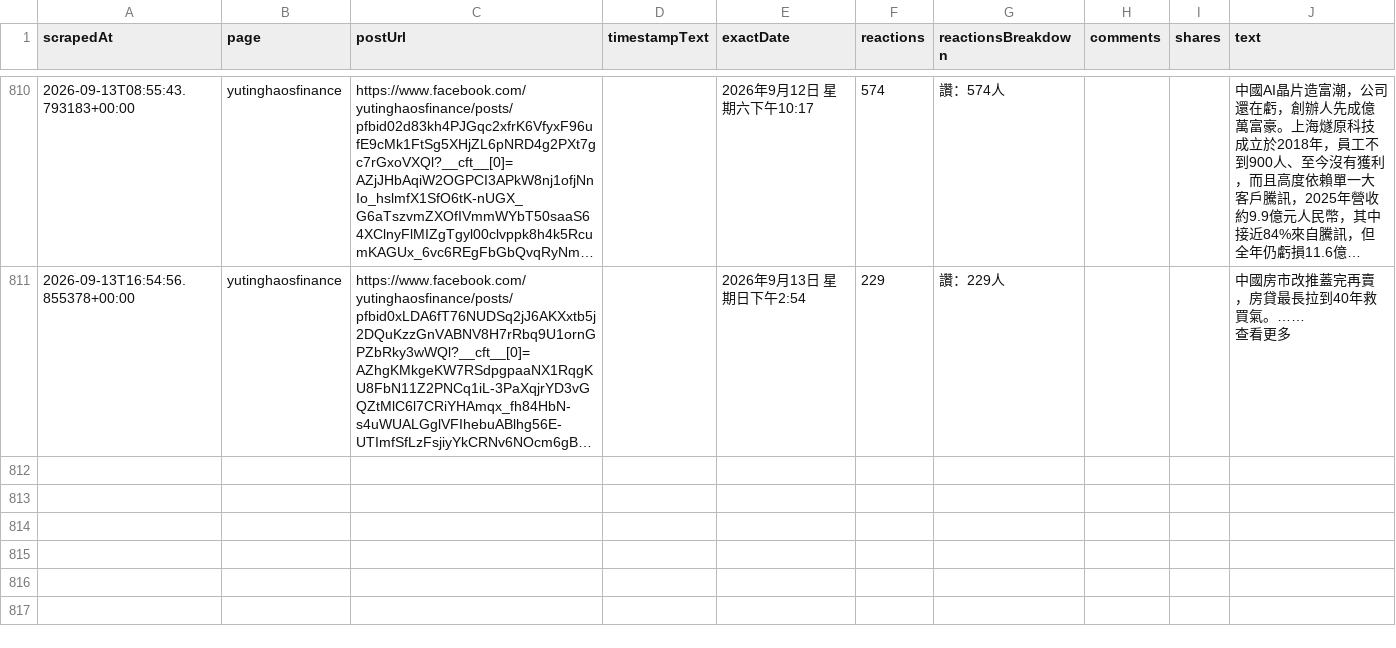
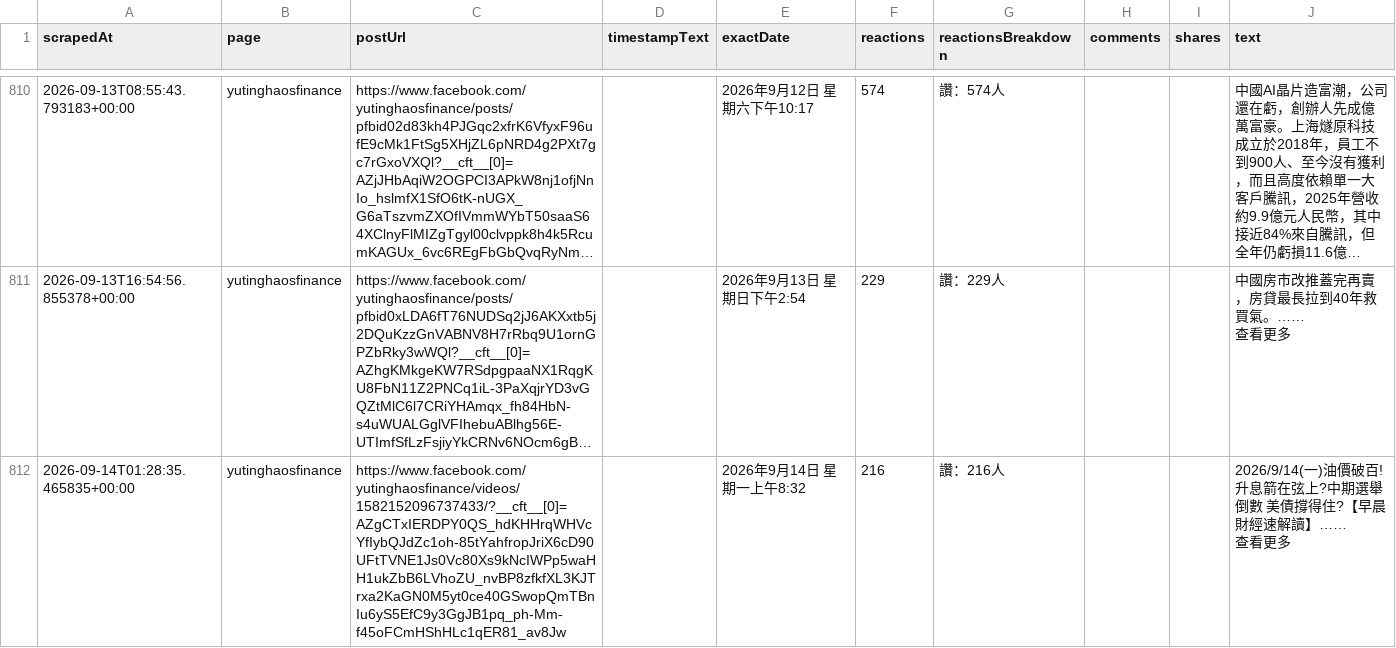
Before and after one commit to Evaline8485/TrendForceDashboard, a CSV file: csv/facebook/yutinghaosfinance.csv, drawn as a sheet; only a part is shown, gaps mark what is left out; long unchanged cells end in …; ↵ is a line break in a cell; the diff names each change by its address in the sheet, - before the commit and + after, or states it on an @@ line.

```diff
--- a/csv/facebook/yutinghaosfinance.csv
+++ b/csv/facebook/yutinghaosfinance.csv
+row 812: 2026-09-14T01:28:35.465835+00:00 | yutinghaosfinance | https://www.facebook.com/yutinghaosfinance/videos/1582152096737433/?__cft__[0]=AZgCTxIERDPY0QS_hdKHHrqWHVcYfIybQJdZc1oh-85tYahfropJriX6cD90UFtTVNE1Js0Vc80Xs9kNcIWPp5waHH1ukZbB6LVhoZU_nvBP8zfkfXL3KJTrxa2KaGN0M5yt0ce40GSwopQmTBnIu6yS5EfC9y3GgJB1pq_ph-Mm-f45oFCmHShHLc1qER81_av8Jw |  | 2026年9月14日 星期一上午8:32 | 216 | 讚：216人 |  |  | 2026/9/14(一)油價破百!升息箭在弦上?中期選舉倒數 美債撐得住?【早晨財經速解讀】…… ↵ 查看更多
```
Also changed, not shown: csv/facebook/ctee.fans.csv, 2 other files.
